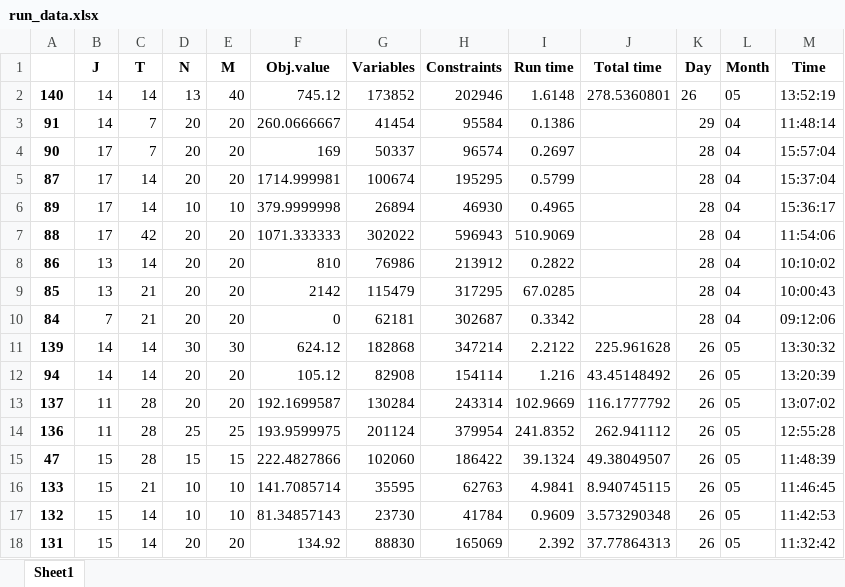
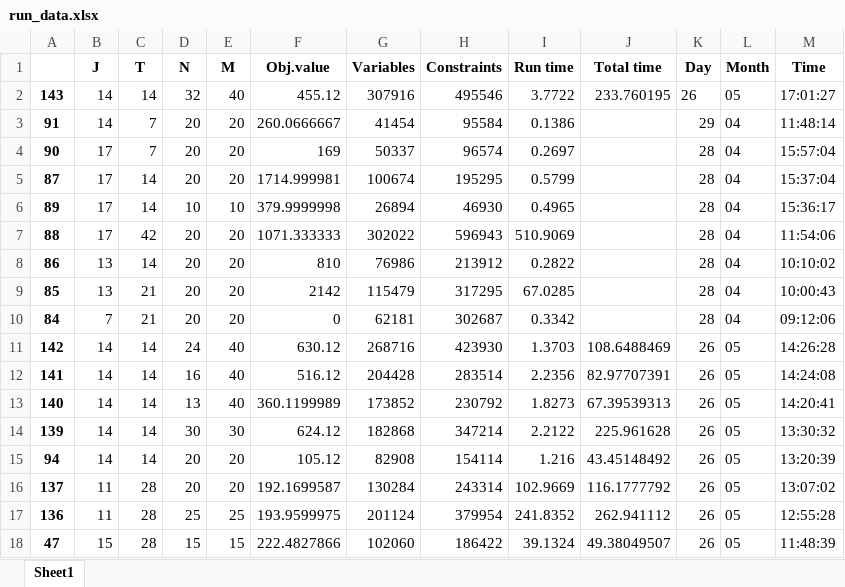
Before and after one commit to haraldaarskog/Thesis, an Excel workbook: src/logging/run_data.xlsx, sheet Sheet1, drawn as a sheet; only a part is shown; the shorter side is filled out with more unchanged rows; values as stored, in another font and other column widths than the file's, no borders; removed rows and columns are numbered as before the commit, all else as after; the diff names each change by its address in the sheet, - before the commit and + after, or states it on an @@ line.

```diff
--- a/src/logging/run_data.xlsx (sheet Sheet1)
+++ b/src/logging/run_data.xlsx (sheet Sheet1)
-row 2: 140 | 14 | 14 | 13 | 40 | 745.12 | 173852 | 202946 | 1.6148 | 278.5360801 | 26 | 05 | 13:52:19
+row 2: 143 | 14 | 14 | 32 | 40 | 455.12 | 307916 | 495546 | 3.7722 | 233.760195 | 26 | 05 | 17:01:27
+row 11: 142 | 14 | 14 | 24 | 40 | 630.12 | 268716 | 423930 | 1.3703 | 108.6488469 | 26 | 05 | 14:26:28
+row 12: 141 | 14 | 14 | 16 | 40 | 516.12 | 204428 | 283514 | 2.2356 | 82.97707391 | 26 | 05 | 14:24:08
+row 13: 140 | 14 | 14 | 13 | 40 | 360.1199989 | 173852 | 230792 | 1.8273 | 67.39539313 | 26 | 05 | 14:20:41
```
Also changed, not shown: 10 other files.
